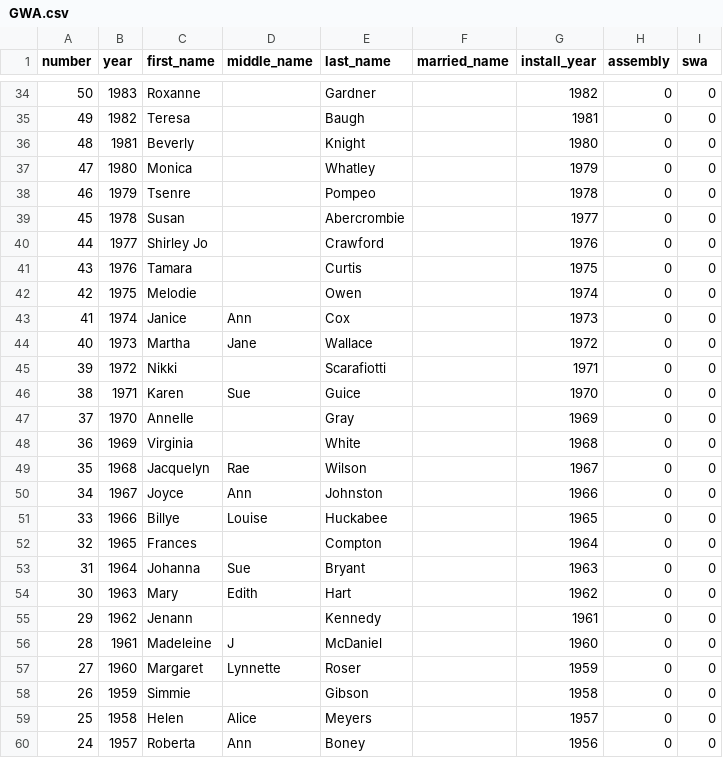
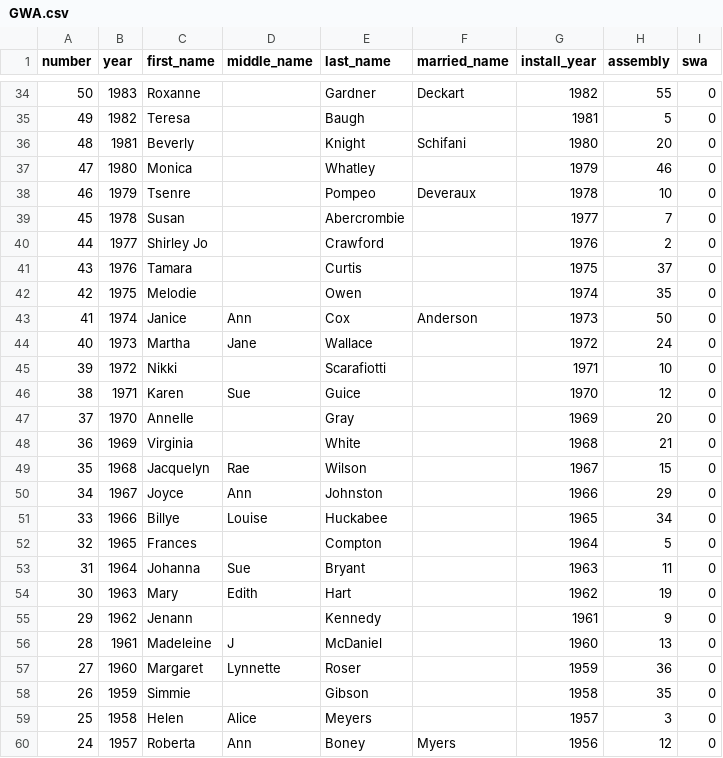
Before and after one commit to joyannescott/nmiorg, a CSV file: csv/GWA.csv, drawn as a sheet; only a part is shown, gaps mark what is left out; the diff covers the shown part only.

```diff
--- a/csv/GWA.csv
+++ b/csv/GWA.csv
@@ -34,27 +34,27 @@ number,year,first_name,middle_name,last_name,married_name,install_year,assembly,
-50,1983,Roxanne,,Gardner,,1982,0,0
-49,1982,Teresa,,Baugh,,1981,0,0
-48,1981,Beverly,,Knight,,1980,0,0
-47,1980,Monica,,Whatley,,1979,0,0
-46,1979,Tsenre,,Pompeo,,1978,0,0
-45,1978,Susan,,Abercrombie,,1977,0,0
-44,1977,Shirley Jo,,Crawford,,1976,0,0
-43,1976,Tamara,,Curtis,,1975,0,0
-42,1975,Melodie,,Owen,,1974,0,0
-41,1974,Janice,Ann,Cox,,1973,0,0
-40,1973,Martha,Jane,Wallace,,1972,0,0
-39,1972,Nikki,,Scarafiotti,,1971,0,0
-38,1971,Karen,Sue,Guice,,1970,0,0
-37,1970,Annelle,,Gray,,1969,0,0
-36,1969,Virginia,,White,,1968,0,0
-35,1968,Jacquelyn,Rae,Wilson,,1967,0,0
-34,1967,Joyce,Ann,Johnston,,1966,0,0
-33,1966,Billye,Louise,Huckabee,,1965,0,0
-32,1965,Frances,,Compton,,1964,0,0
-31,1964,Johanna,Sue,Bryant,,1963,0,0
-30,1963,Mary,Edith,Hart,,1962,0,0
-29,1962,Jenann,,Kennedy,,1961,0,0
-28,1961,Madeleine,J,McDaniel,,1960,0,0
-27,1960,Margaret,Lynnette,Roser,,1959,0,0
-26,1959,Simmie,,Gibson,,1958,0,0
-25,1958,Helen,Alice,Meyers,,1957,0,0
-24,1957,Roberta,Ann,Boney,,1956,0,0
+50,1983,Roxanne,,Gardner,Deckart,1982,55,0
+49,1982,Teresa,,Baugh,,1981,5,0
+48,1981,Beverly,,Knight,Schifani,1980,20,0
+47,1980,Monica,,Whatley,,1979,46,0
+46,1979,Tsenre,,Pompeo,Deveraux,1978,10,0
+45,1978,Susan,,Abercrombie,,1977,7,0
+44,1977,Shirley Jo,,Crawford,,1976,2,0
+43,1976,Tamara,,Curtis,,1975,37,0
+42,1975,Melodie,,Owen,,1974,35,0
+41,1974,Janice,Ann,Cox,Anderson,1973,50,0
+40,1973,Martha,Jane,Wallace,,1972,24,0
+39,1972,Nikki,,Scarafiotti,,1971,10,0
+38,1971,Karen,Sue,Guice,,1970,12,0
+37,1970,Annelle,,Gray,,1969,20,0
+36,1969,Virginia,,White,,1968,21,0
+35,1968,Jacquelyn,Rae,Wilson,,1967,15,0
+34,1967,Joyce,Ann,Johnston,,1966,29,0
+33,1966,Billye,Louise,Huckabee,,1965,34,0
+32,1965,Frances,,Compton,,1964,5,0
+31,1964,Johanna,Sue,Bryant,,1963,11,0
+30,1963,Mary,Edith,Hart,,1962,19,0
+29,1962,Jenann,,Kennedy,,1961,9,0
+28,1961,Madeleine,J,McDaniel,,1960,13,0
+27,1960,Margaret,Lynnette,Roser,,1959,36,0
+26,1959,Simmie,,Gibson,,1958,35,0
+25,1958,Helen,Alice,Meyers,,1957,3,0
+24,1957,Roberta,Ann,Boney,Myers,1956,12,0
```
Also changed, not shown: 56 edited cells elsewhere in this file, csv/Girls.csv, csv/Term.csv, 1 other file.
